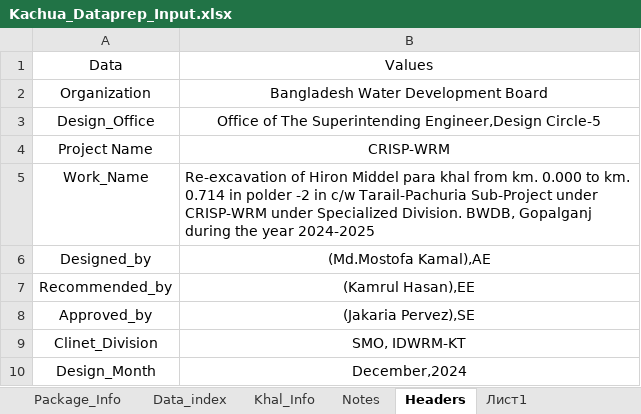
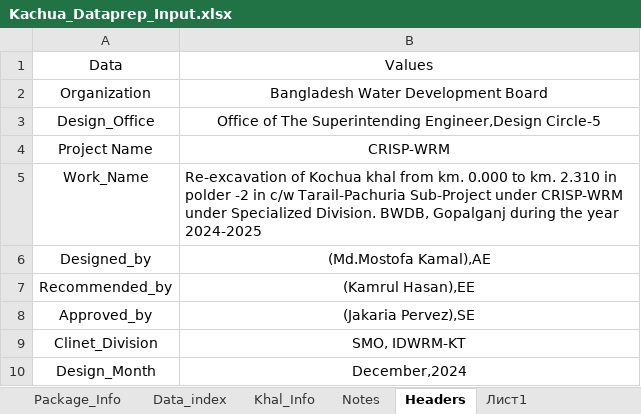
Before and after one commit to design-circle5-design/Design_All_DC_5, an Excel workbook: AEMostofa/Southwest Project/SMO Gopalgonj/Khal/P1/Design & XL File/16 Kochua Khal/Kachua_Dataprep_Input.xlsx, sheet Headers, drawn as a sheet; values as stored, in another font and other column widths than the file's, no borders; the diff names each change by its address in the sheet, - before the commit and + after, or states it on an @@ line.

Commit message:
Update Kachua_Dataprep_Input.xlsx

```diff
--- a/AEMostofa/Southwest Project/SMO Gopalgonj/Khal/P1/Design & XL File/16 Kochua Khal/Kachua_Dataprep_Input.xlsx (sheet Headers)
+++ b/AEMostofa/Southwest Project/SMO Gopalgonj/Khal/P1/Design & XL File/16 Kochua Khal/Kachua_Dataprep_Input.xlsx (sheet Headers)
-B5: Re-excavation of Hiron Middel para khal from km. 0.000 to km. 0.714 in polder…
+B5: Re-excavation of Kochua khal from km. 0.000 to km. 2.310 in polder…
```
Also changed, not shown: sheet Khal_Info, charts or pictures.
